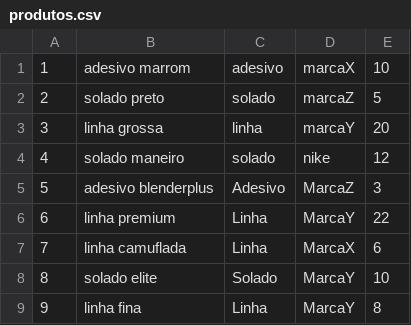
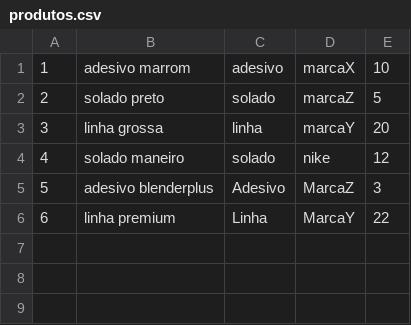
Before and after one commit to heitor-barbosa/POO-Estoque, a CSV file: estoque/dados/produtos.csv, drawn as a sheet.

Commit message:
Função de remover material do estoque

```diff
--- a/estoque/dados/produtos.csv
+++ b/estoque/dados/produtos.csv
@@ -6,4 +6 @@
 6;linha premium;Linha;MarcaY;22
-7;linha camuflada;Linha;MarcaX;6
-8;solado elite;Solado;MarcaY;10
-9;linha fina;Linha;MarcaY;8
```
Also changed, not shown: 4 other files.
